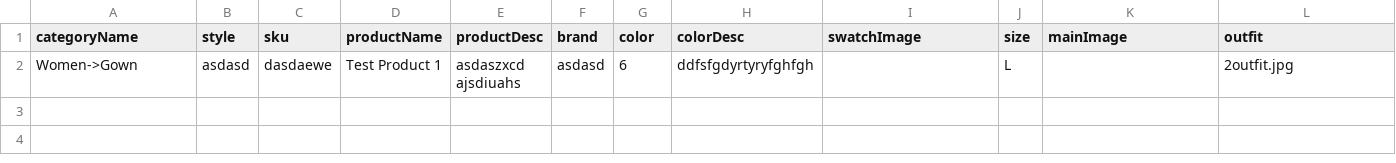
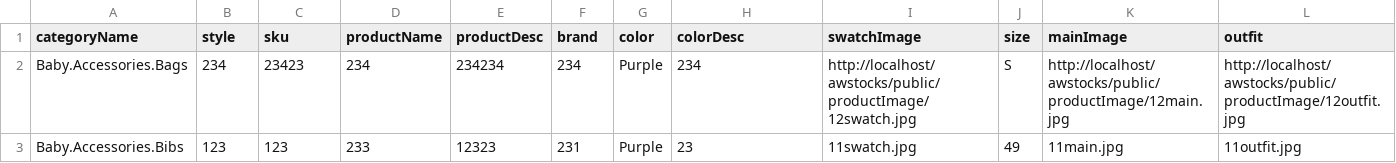
Before and after one commit to vedlct/awstocks, a CSV file: public/csv/ProductList.csv, drawn as a sheet; only a part is shown; removed rows and columns are numbered as before the commit, all else as after; rows hold the shown columns only; ↵ is a line break in a cell; the diff names each change by its address in the sheet, - before the commit and + after, or states it on an @@ line.

```diff
--- a/public/csv/ProductList.csv
+++ b/public/csv/ProductList.csv
-row 2: Women->Gown | asdasd | dasdaewe | Test Product 1 | asdaszxcd ↵ ajsdiuahs | asdasd | 6 | ddfsfgdyrtyryfghfgh |  | L |  | 2outfit.jpg
+row 2: Baby.Accessories.Bags | 234 | 23423 | 234 | 234234 | 234 | Purple | 234 | http://localhost/awstocks/public/productImage/12swatch.jpg | S | http://localhost/awstocks/public/productImage/12main.jpg | http://localhost/awstocks/public/productImage/12outfit.jpg
+row 3: Baby.Accessories.Bibs | 123 | 123 | 233 | 12323 | 231 | Purple | 23 | 11swatch.jpg | 49 | 11main.jpg | 11outfit.jpg
```
Also changed, not shown: 1 other file.
